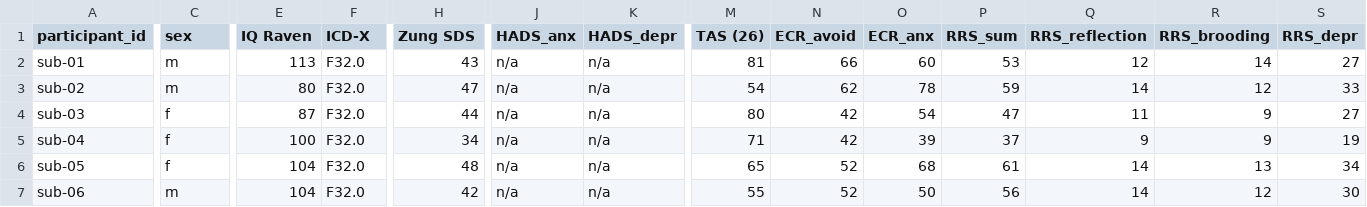
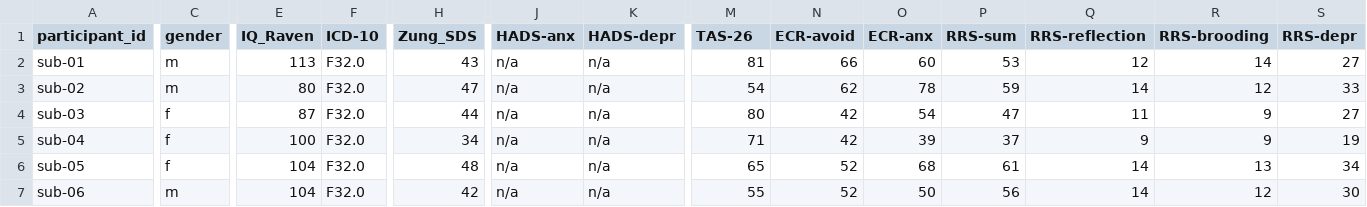
Before and after one commit to OpenNeuroDatasets/ds002748, a TSV file: participants.tsv, drawn as a sheet; only a part is shown, gaps mark what is left out; the diff names each change by its address in the sheet, - before the commit and + after, or states it on an @@ line.

Commit message:
[DATALAD] Recorded changes

```diff
--- a/participants.tsv
+++ b/participants.tsv
-C1: sex
+C1: gender
-E1: IQ Raven
+E1: IQ_Raven
-F1: ICD-X
+F1: ICD-10
-H1: Zung SDS
+H1: Zung_SDS
-J1: HADS_anx
+J1: HADS-anx
-K1: HADS_depr
+K1: HADS-depr
-M1: TAS (26)
+M1: TAS-26
-N1: ECR_avoid
+N1: ECR-avoid
-O1: ECR_anx
+O1: ECR-anx
-P1: RRS_sum
+P1: RRS-sum
-Q1: RRS_reflection
+Q1: RRS-reflection
-R1: RRS_brooding
+R1: RRS-brooding
-S1: RRS_depr
+S1: RRS-depr
```
